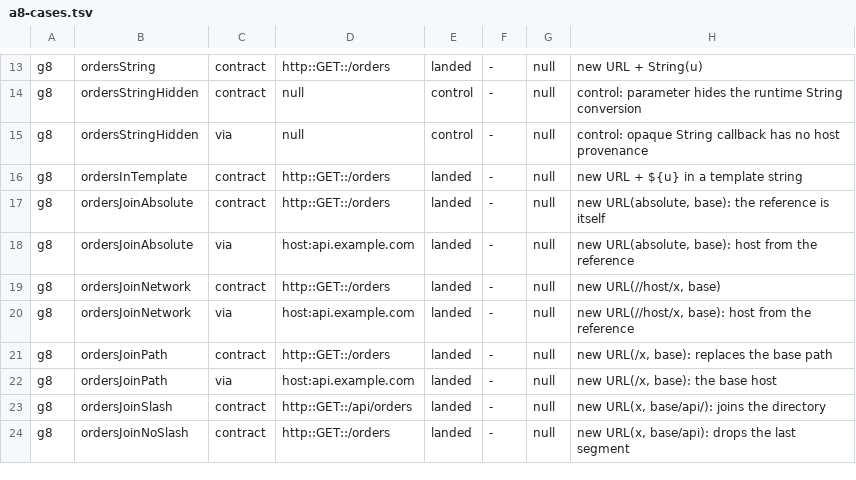
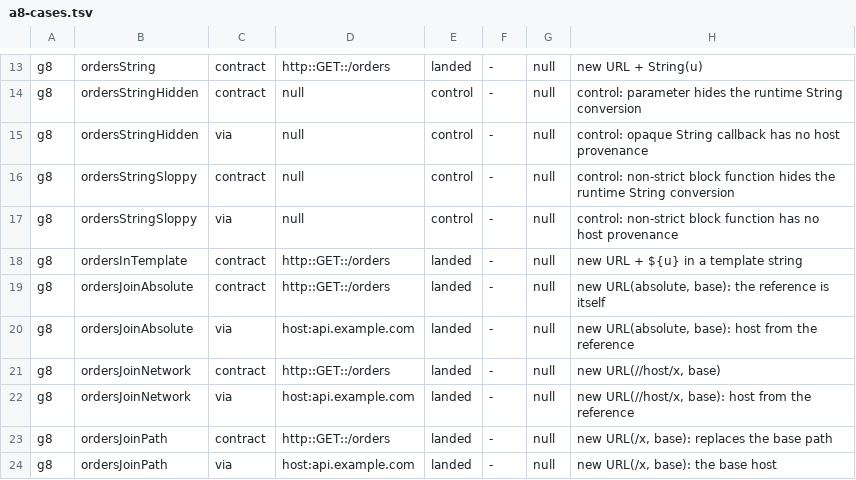
Before and after one commit to ClaudioMascaro/meada, a TSV file: .claude/skills/prove-meada/scripts/a8-cases.tsv, drawn as a sheet; only a part is shown, gaps mark what is left out; the shorter side is filled out with more unchanged rows; the diff names each change by its address in the sheet, - before the commit and + after, or states it on an @@ line.

Commit message:
fix(ts): honor strict mode for block String function bindings (#683)

```diff
--- a/.claude/skills/prove-meada/scripts/a8-cases.tsv
+++ b/.claude/skills/prove-meada/scripts/a8-cases.tsv
+row 16: g8 | ordersStringSloppy | contract | null | control | - | null | control: non-strict block function hides the runtime String conversion
+row 17: g8 | ordersStringSloppy | via | null | control | - | null | control: non-strict block function has no host provenance
```
Also changed, not shown: 13 other files.
